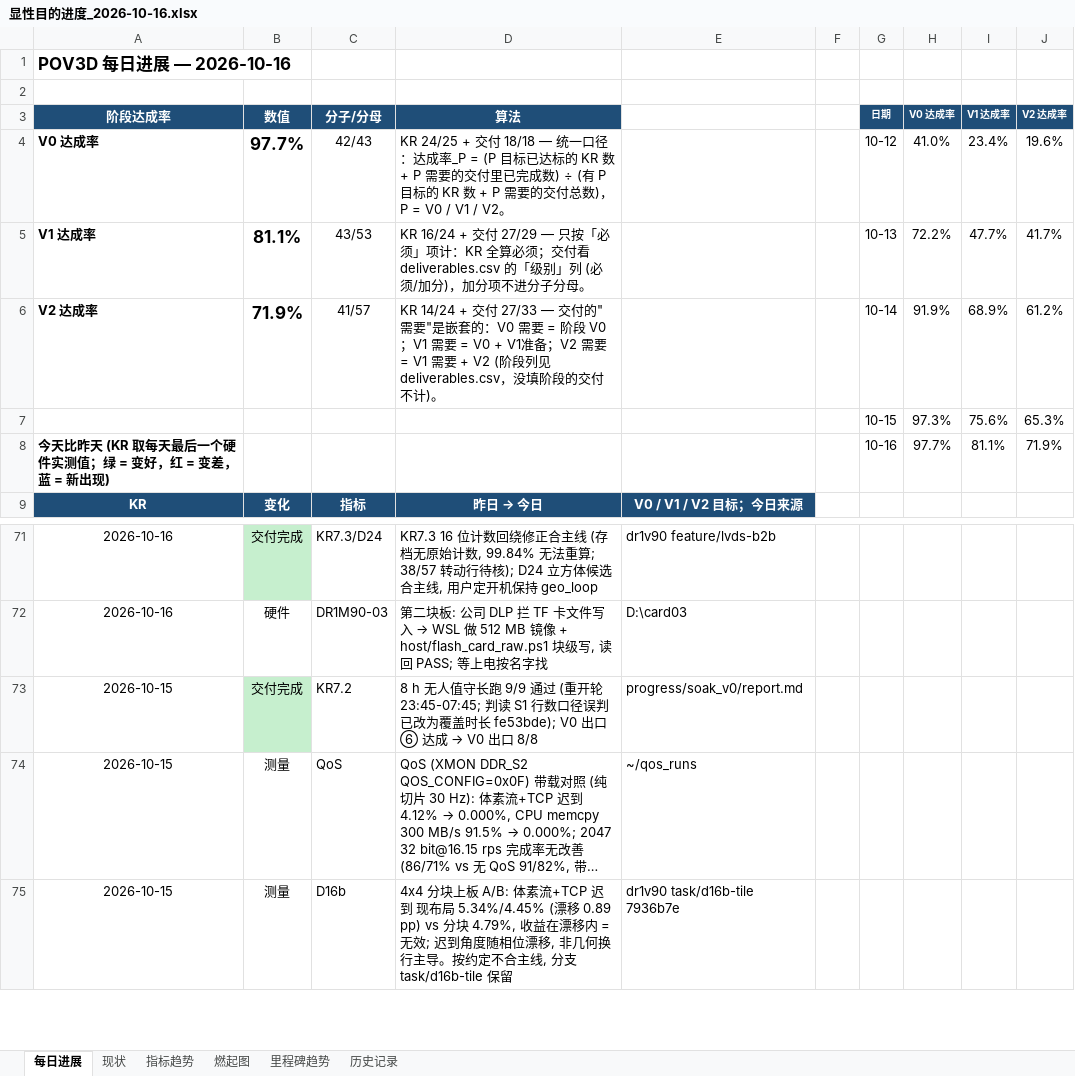
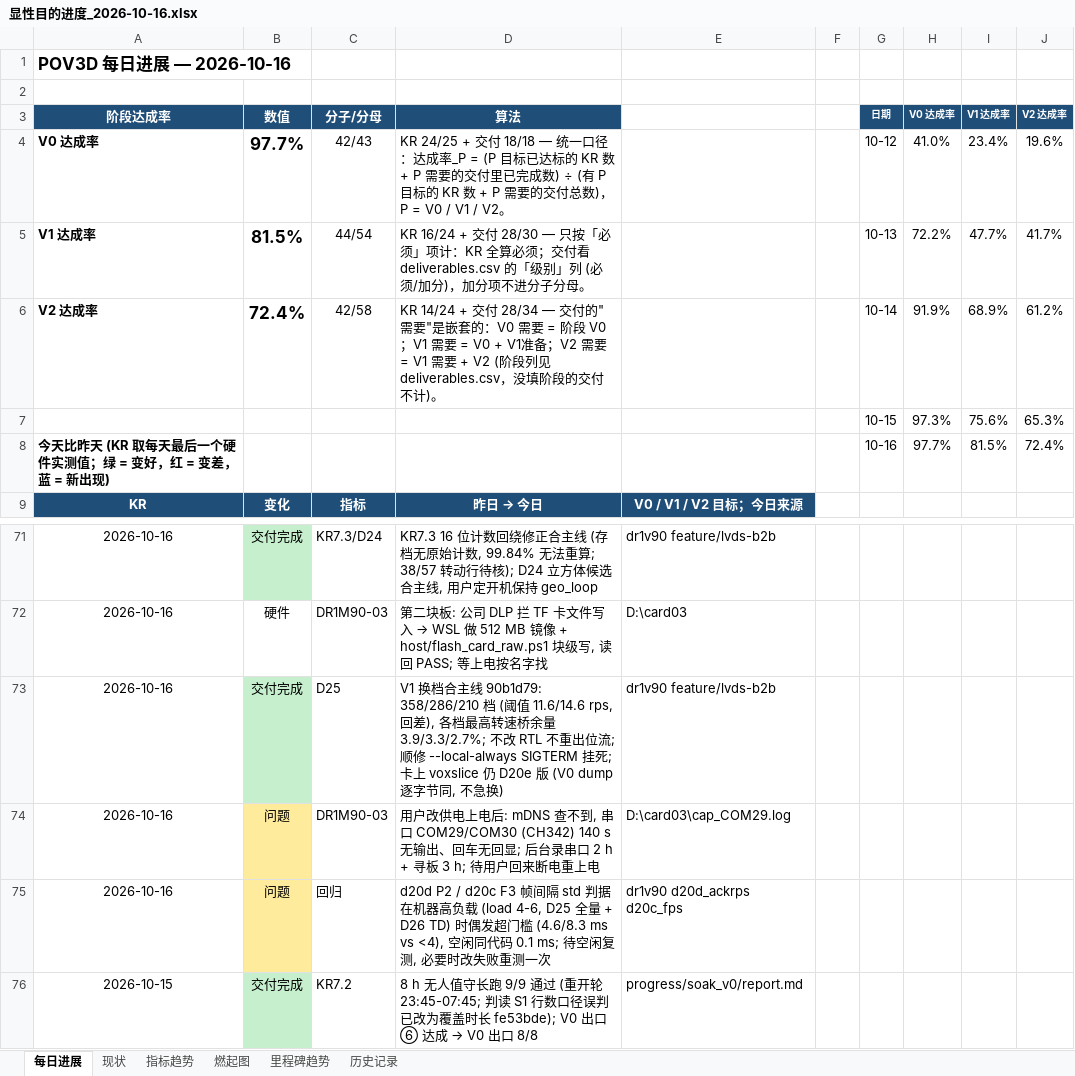
Before and after one commit to kiujkiu/zynq_pov, an Excel workbook: docs/progress/显性目的进度_2026-10-16.xlsx, sheet 每日进展, drawn as a sheet; only a part is shown, gaps mark what is left out; the shorter side is filled out with more unchanged rows; long unchanged cells end in …; values as stored, in another font and other column widths than the file's, no borders; charts and pictures not drawn; the diff names each change by its address in the sheet, - before the commit and + after, or states it on an @@ line.

```diff
--- a/docs/progress/显性目的进度_2026-10-16.xlsx (sheet 每日进展)
+++ b/docs/progress/显性目的进度_2026-10-16.xlsx (sheet 每日进展)
-B5 (数值): 81.1%
+B5 (数值): 81.5%
-C5 (分子/分母): 43/53
+C5 (分子/分母): 44/54
-D5 (算法): …+ 交付 27/29 — 只按「…
+D5 (算法): …+ 交付 28/30 — 只按「…
-B6 (数值): 71.9%
+B6 (数值): 72.4%
-C6 (分子/分母): 41/57
+C6 (分子/分母): 42/58
-D6 (算法): …+ 交付 27/33 — 交付的…
+D6 (算法): …+ 交付 28/34 — 交付的…
-I8 (V1 达成率): 81.1%
+I8 (V1 达成率): 81.5%
-J8 (V2 达成率): 71.9%
+J8 (V2 达成率): 72.4%
+row 73: 2026-10-16 | 交付完成 | D25 | V1 换档合主线 90b1d79: 358/286/210 档 (阈值 11.6/14.6 rps, 回差), 各档最高转速桥余量 3.9/3.3/2.7%; 不改 RTL 不重出位流; 顺修 --local-always SIGTERM 挂死; 卡上 voxslice 仍 D20e 版 (V0 dump 逐字节同, 不急换) | dr1v90 feature/lvds-b2b
+row 74: 2026-10-16 | 问题 | DR1M90-03 | 用户改供电上电后: mDNS 查不到, 串口 COM29/COM30 (CH342) 140 s 无输出、回车无回显; 后台录串口 2 h + 寻板 3 h; 待用户回来断电重上电 | D:\card03\cap_COM29.log
+row 75: 2026-10-16 | 问题 | 回归 | d20d P2 / d20c F3 帧间隔 std 判据在机器高负载 (load 4-6, D25 全量 + D26 TD) 时偶发超门槛 (4.6/8.3 ms vs <4), 空闲同代码 0.1 ms; 待空闲复测, 必要时改失败重测一次 | dr1v90 d20d_ackrps d20c_fps
```
Also changed, not shown: sheet 燃起图, 6 other files.
